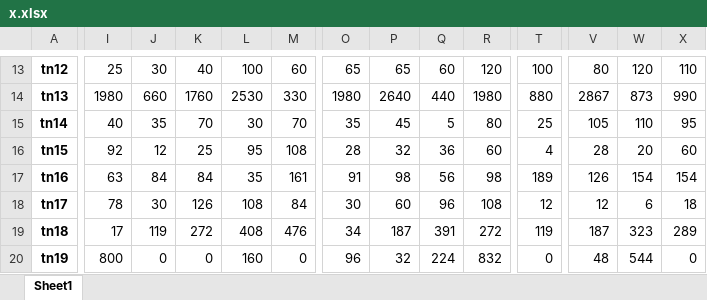
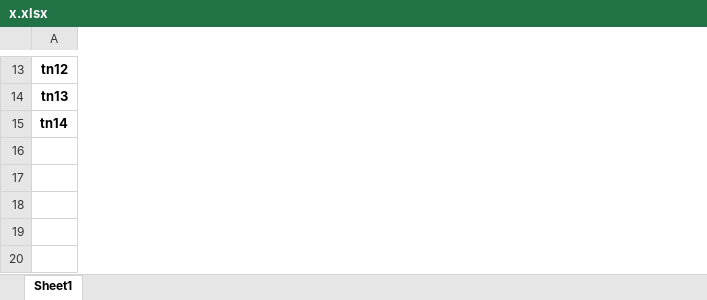
Before and after one commit to WelberthMagalhaes/TCC, an Excel workbook: x.xlsx, sheet Sheet1, drawn as a sheet; only a part is shown, gaps mark what is left out; values as stored, in another font and other column widths than the file's, no borders; rows hold the shown columns only; the diff covers the shown part only; the diff names each change by its address in the sheet, - before the commit and + after, or states it on an @@ line.

```diff
--- a/x.xlsx (sheet Sheet1)
+++ b/x.xlsx (sheet Sheet1)
-column I, rows 13-15: 25 | 1980 | 40
-column J, rows 13-15: 30 | 660 | 35
-column K, rows 13-15: 40 | 1760 | 70
-column L, rows 13-15: 100 | 2530 | 30
-column M, rows 13-15: 60 | 330 | 70
-column O, rows 13-15: 65 | 1980 | 35
-column P, rows 13-15: 65 | 2640 | 45
-column Q, rows 13-15: 60 | 440 | 5
-column R, rows 13-15: 120 | 1980 | 80
-column T, rows 13-15: 100 | 880 | 25
-column V, rows 13-15: 80 | 2867 | 105
-column W, rows 13-15: 120 | 873 | 110
-column X, rows 13-15: 110 | 990 | 95
-row 16: tn15 | 92 | 12 | 25 | 95 | 108 | 28 | 32 | 36 | 60 | 4 | 28 | 20 | 60
-row 17: tn16 | 63 | 84 | 84 | 35 | 161 | 91 | 98 | 56 | 98 | 189 | 126 | 154 | 154
-row 18: tn17 | 78 | 30 | 126 | 108 | 84 | 30 | 60 | 96 | 108 | 12 | 12 | 6 | 18
-row 19: tn18 | 17 | 119 | 272 | 408 | 476 | 34 | 187 | 391 | 272 | 119 | 187 | 323 | 289
-row 20: tn19 | 800 | 0 | 0 | 160 | 0 | 96 | 32 | 224 | 832 | 0 | 48 | 544 | 0
```
Also changed, not shown: 1 removed row, 1 removed column and 106 edited cells elsewhere in this sheet, y.xlsx, 3 other files.
